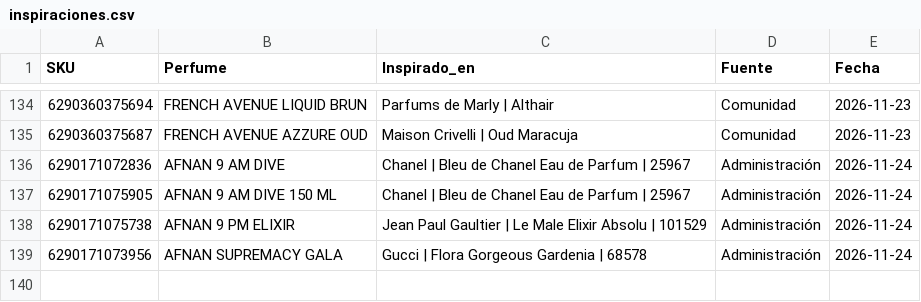
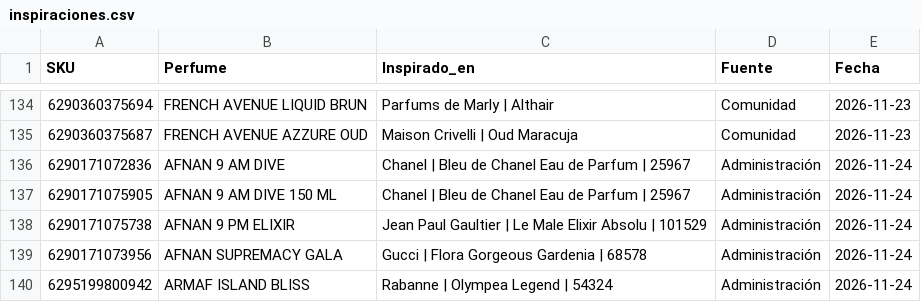
Before and after one commit to julietagonzalezmarin/perfuma-app, a CSV file: inspiraciones.csv, drawn as a sheet; only a part is shown, gaps mark what is left out; the diff names each change by its address in the sheet, - before the commit and + after, or states it on an @@ line.

Commit message:
Dupes: 139 perfumes con su original registrado

```diff
--- a/inspiraciones.csv
+++ b/inspiraciones.csv
+row 140: 6295199800942 | ARMAF ISLAND BLISS | Rabanne | Olympea Legend | 54324 | Administración | 2026-11-24
```
